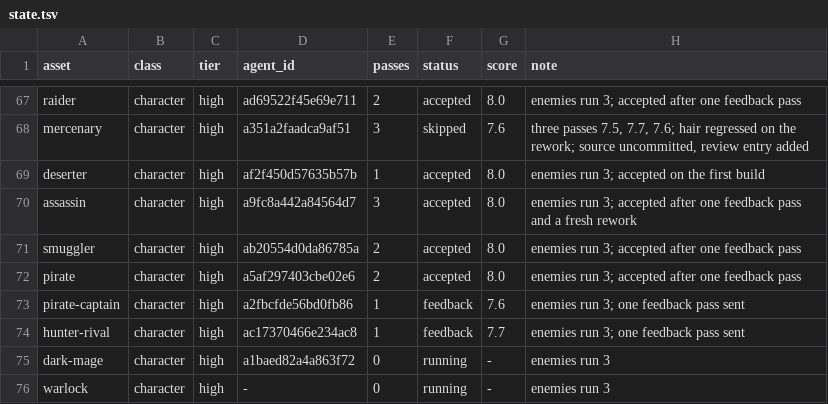
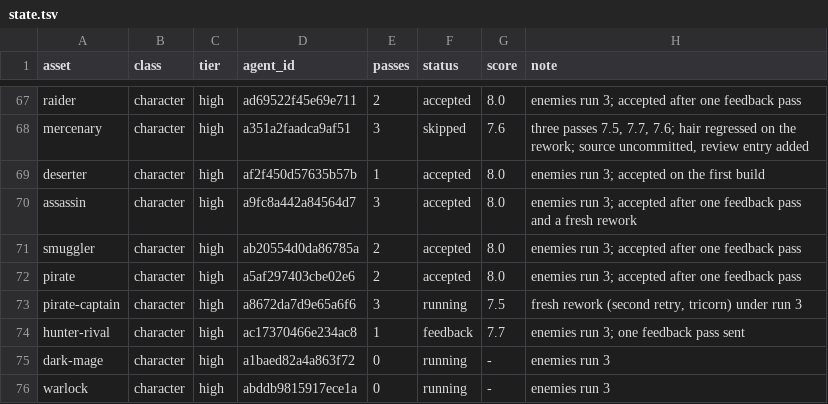
Before and after one commit to bodangren/advantage-forge, a TSV file: bench/sonnet/state.tsv, drawn as a sheet; only a part is shown, gaps mark what is left out.

```diff
--- a/bench/sonnet/state.tsv
+++ b/bench/sonnet/state.tsv
@@ -72,5 +72,5 @@ smuggler	character	high	ab20554d0da86785a	2	accepted	8.0	enemies run 3; accepted
 pirate	character	high	a5af297403cbe02e6	2	accepted	8.0	enemies run 3; accepted after one feedback pass
-pirate-captain	character	high	a2fbcfde56bd0fb86	1	feedback	7.6	enemies run 3; one feedback pass sent
+pirate-captain	character	high	a8672da7d9e65a6f6	3	running	7.5	fresh rework (second retry, tricorn) under run 3
 hunter-rival	character	high	ac17370466e234ac8	1	feedback	7.7	enemies run 3; one feedback pass sent
 dark-mage	character	high	a1baed82a4a863f72	0	running	-	enemies run 3
-warlock	character	high	-	0	running	-	enemies run 3
+warlock	character	high	abddb9815917ece1a	0	running	-	enemies run 3
```
